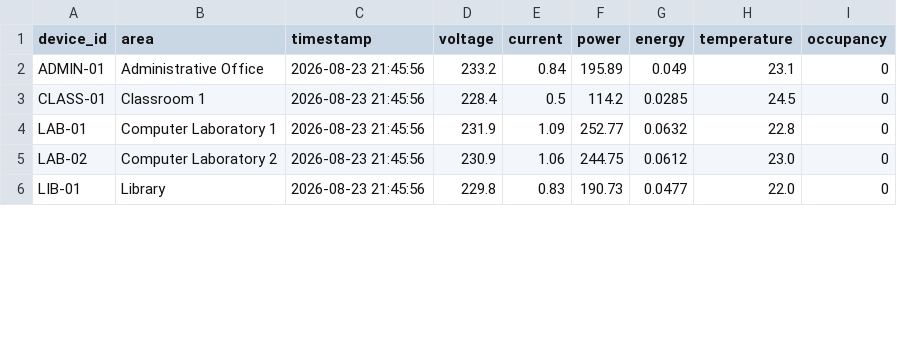
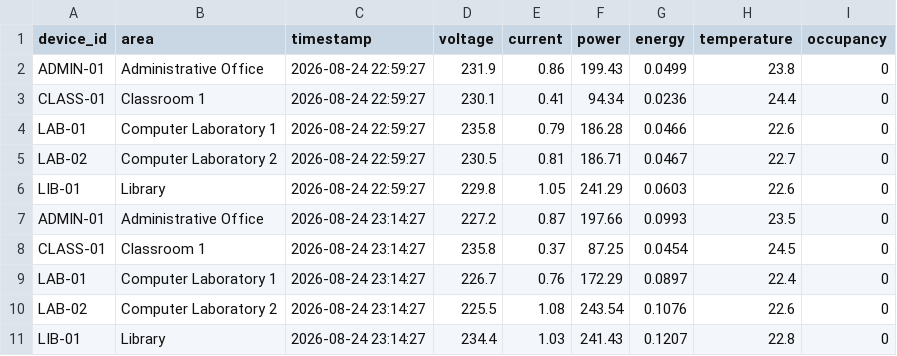
Before and after one commit to Rudra-patel05/SmartEnergyMonitor_CN_Rudra, a CSV file: iot/data/energy_readings.csv, drawn as a sheet; only a part is shown; the diff covers the shown part only.

```diff
--- a/iot/data/energy_readings.csv
+++ b/iot/data/energy_readings.csv
@@ -1,6 +1,11 @@
 device_id,area,timestamp,voltage,current,power,energy,temperature,occupancy
-ADMIN-01,Administrative Office,2026-08-23 21:45:56,233.2,0.84,195.89,0.049,23.1,0
-CLASS-01,Classroom 1,2026-08-23 21:45:56,228.4,0.5,114.2,0.0285,24.5,0
-LAB-01,Computer Laboratory 1,2026-08-23 21:45:56,231.9,1.09,252.77,0.0632,22.8,0
-LAB-02,Computer Laboratory 2,2026-08-23 21:45:56,230.9,1.06,244.75,0.0612,23.0,0
-LIB-01,Library,2026-08-23 21:45:56,229.8,0.83,190.73,0.0477,22.0,0
+ADMIN-01,Administrative Office,2026-08-24 22:59:27,231.9,0.86,199.43,0.0499,23.8,0
+CLASS-01,Classroom 1,2026-08-24 22:59:27,230.1,0.41,94.34,0.0236,24.4,0
+LAB-01,Computer Laboratory 1,2026-08-24 22:59:27,235.8,0.79,186.28,0.0466,22.6,0
+LAB-02,Computer Laboratory 2,2026-08-24 22:59:27,230.5,0.81,186.71,0.0467,22.7,0
+LIB-01,Library,2026-08-24 22:59:27,229.8,1.05,241.29,0.0603,22.6,0
+ADMIN-01,Administrative Office,2026-08-24 23:14:27,227.2,0.87,197.66,0.0993,23.5,0
+CLASS-01,Classroom 1,2026-08-24 23:14:27,235.8,0.37,87.25,0.0454,24.5,0
+LAB-01,Computer Laboratory 1,2026-08-24 23:14:27,226.7,0.76,172.29,0.0897,22.4,0
+LAB-02,Computer Laboratory 2,2026-08-24 23:14:27,225.5,1.08,243.54,0.1076,22.6,0
+LIB-01,Library,2026-08-24 23:14:27,234.4,1.03,241.43,0.1207,22.8,0
```
Also changed, not shown: 10 added rows and 28 edited cells elsewhere in this file, 1 other file.
